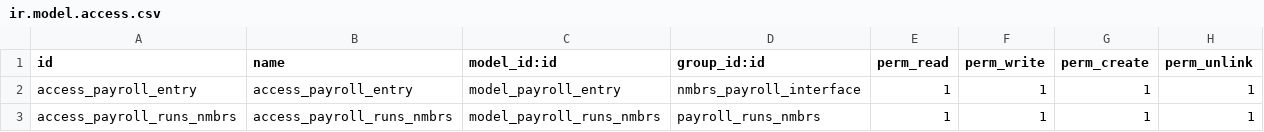
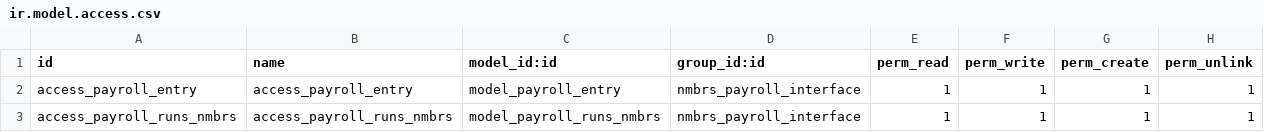
Before and after one commit to tosccolors/magnus-addons, a CSV file: magnus_nmbrs_payroll_interface/security/ir.model.access.csv, drawn as a sheet.

Commit message:
First work on nmbrs fleet

```diff
--- a/magnus_nmbrs_payroll_interface/security/ir.model.access.csv
+++ b/magnus_nmbrs_payroll_interface/security/ir.model.access.csv
@@ -2,2 +2,2 @@ id,name,model_id:id,group_id:id,perm_read,perm_write,perm_create,perm_unlink
 access_payroll_entry,access_payroll_entry,model_payroll_entry,nmbrs_payroll_interface,1,1,1,1
-access_payroll_runs_nmbrs,access_payroll_runs_nmbrs,model_payroll_runs_nmbrs,payroll_runs_nmbrs,1,1,1,1
+access_payroll_runs_nmbrs,access_payroll_runs_nmbrs,model_payroll_runs_nmbrs,nmbrs_payroll_interface,1,1,1,1
```
Also changed, not shown: 15 other files.
